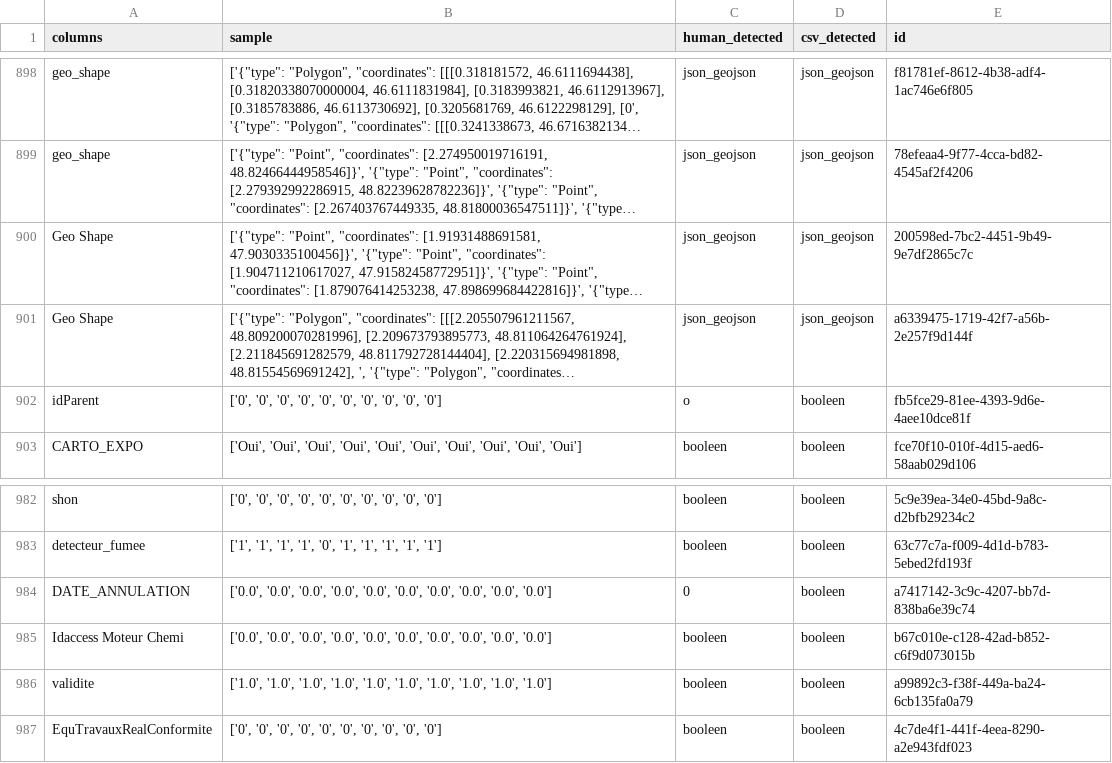
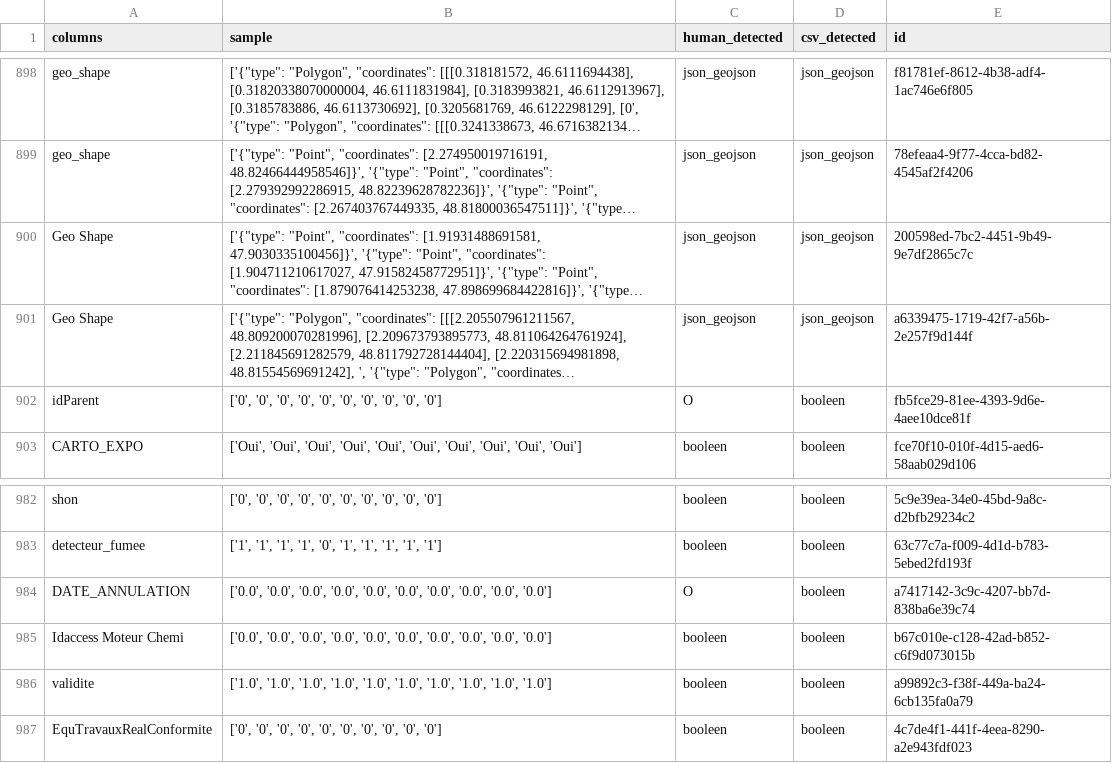
Before and after one commit to etalab/csv_detective_api, a CSV file: service/csv_detective_ml/data/distant_human_supervised_all.csv, drawn as a sheet; only a part is shown, gaps mark what is left out; long unchanged cells end in …; the diff names each change by its address in the sheet, - before the commit and + after, or states it on an @@ line.

Commit message:
fixed mislabelled Os in annotation file

```diff
--- a/service/csv_detective_ml/data/distant_human_supervised_all.csv
+++ b/service/csv_detective_ml/data/distant_human_supervised_all.csv
-C902 (human_detected): o
+C902 (human_detected): O
-C984 (human_detected): 0
+C984 (human_detected): O
```
